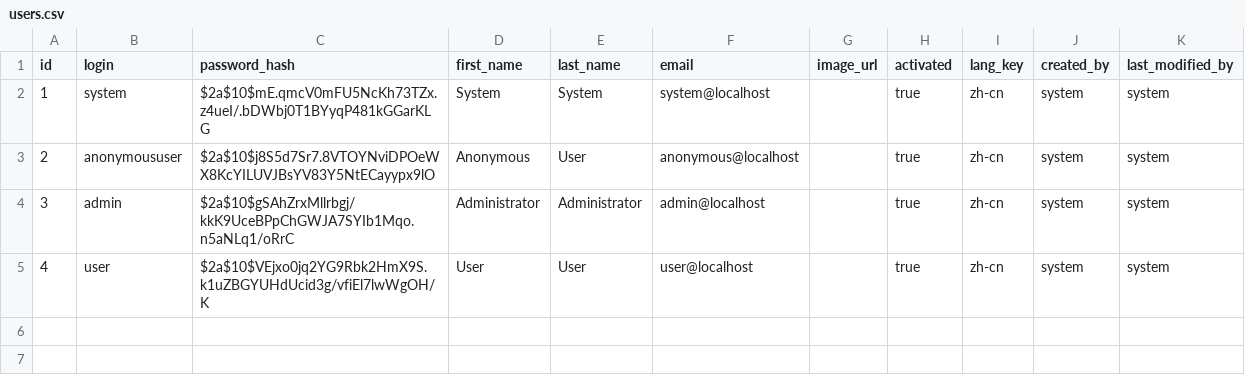
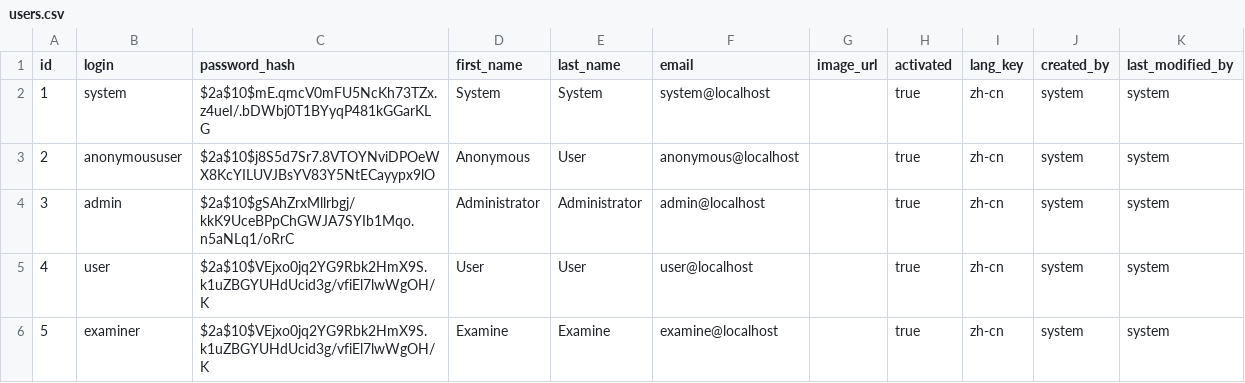
Before and after one commit to zichazijiu/tiku, a CSV file: src/main/resources/config/liquibase/users.csv, drawn as a sheet.

Commit message:
add user

```diff
--- a/src/main/resources/config/liquibase/users.csv
+++ b/src/main/resources/config/liquibase/users.csv
@@ -5 +5,2 @@ id;login;password_hash;first_name;last_name;email;image_url;activated;lang_key;c
 4;user;$2a$10$VEjxo0jq2YG9Rbk2HmX9S.k1uZBGYUHdUcid3g/vfiEl7lwWgOH/K;User;User;user@localhost;;true;zh-cn;system;system
+5;examiner;$2a$10$VEjxo0jq2YG9Rbk2HmX9S.k1uZBGYUHdUcid3g/vfiEl7lwWgOH/K;Examine;Examine;examine@localhost;;true;zh-cn;system;system
```
Also changed, not shown: 3 other files.
